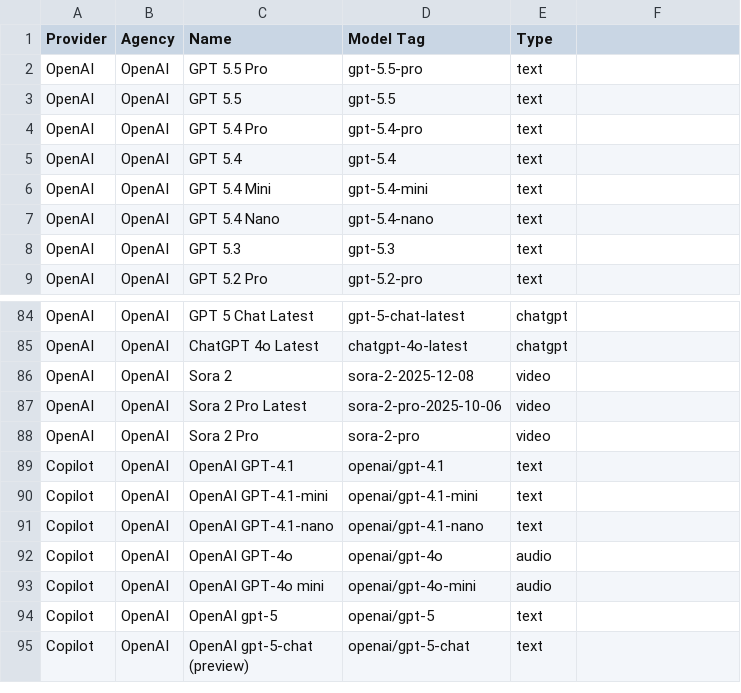
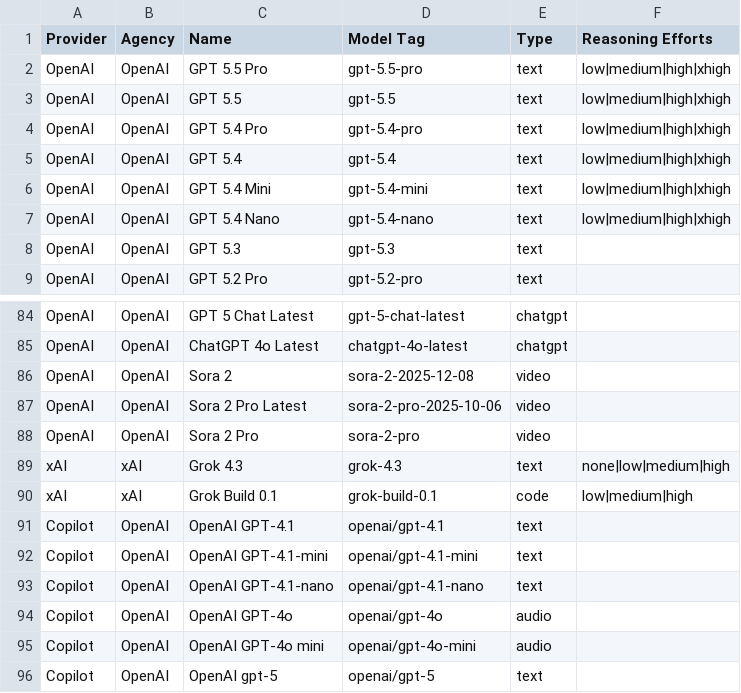
Before and after one commit to TrentonGage11/remote-ai-access, a CSV file: models.csv, drawn as a sheet; only a part is shown, gaps mark what is left out; the shorter side is filled out with more unchanged rows.

```diff
--- a/models.csv
+++ b/models.csv
@@ -1,8 +1,8 @@
-"Provider","Agency","Name","Model Tag","Type"
-"OpenAI","OpenAI","GPT 5.5 Pro","gpt-5.5-pro","text"
-"OpenAI","OpenAI","GPT 5.5","gpt-5.5","text"
-"OpenAI","OpenAI","GPT 5.4 Pro","gpt-5.4-pro","text"
-"OpenAI","OpenAI","GPT 5.4","gpt-5.4","text"
-"OpenAI","OpenAI","GPT 5.4 Mini","gpt-5.4-mini","text"
-"OpenAI","OpenAI","GPT 5.4 Nano","gpt-5.4-nano","text"
+"Provider","Agency","Name","Model Tag","Type","Reasoning Efforts"
+"OpenAI","OpenAI","GPT 5.5 Pro","gpt-5.5-pro","text","low|medium|high|xhigh"
+"OpenAI","OpenAI","GPT 5.5","gpt-5.5","text","low|medium|high|xhigh"
+"OpenAI","OpenAI","GPT 5.4 Pro","gpt-5.4-pro","text","low|medium|high|xhigh"
+"OpenAI","OpenAI","GPT 5.4","gpt-5.4","text","low|medium|high|xhigh"
+"OpenAI","OpenAI","GPT 5.4 Mini","gpt-5.4-mini","text","low|medium|high|xhigh"
+"OpenAI","OpenAI","GPT 5.4 Nano","gpt-5.4-nano","text","low|medium|high|xhigh"
 "OpenAI","OpenAI","GPT 5.3","gpt-5.3","text"
@@ -88,2 +88,4 @@
 "OpenAI","OpenAI","Sora 2 Pro","sora-2-pro","video"
+"xAI","xAI","Grok 4.3","grok-4.3","text","none|low|medium|high"
+"xAI","xAI","Grok Build 0.1","grok-build-0.1","code","low|medium|high"
 "Copilot","OpenAI","OpenAI GPT-4.1","openai/gpt-4.1","text"
```
Also changed, not shown: 11 other files.
